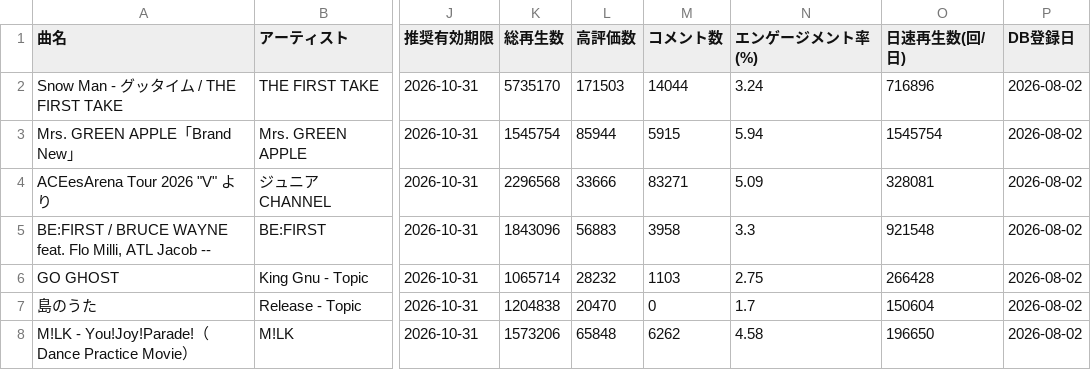
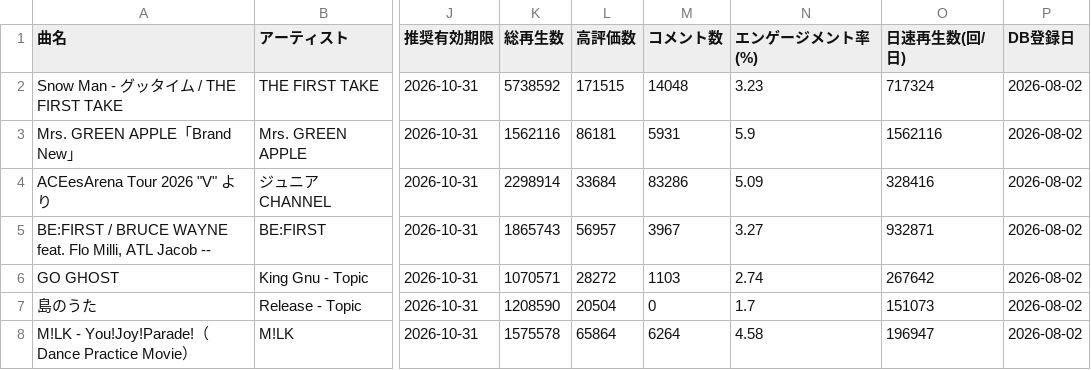
Before and after one commit to GonshiP/viral-song-rights-db, a CSV file: public/downloads/viral_song_rights_master.csv, drawn as a sheet; only a part is shown, gaps mark what is left out; the diff covers the shown part only; the diff names each change by its address in the sheet, - before the commit and + after, or states it on an @@ line.

```diff
--- a/public/downloads/viral_song_rights_master.csv
+++ b/public/downloads/viral_song_rights_master.csv
-K2 (総再生数): 5735170
+K2 (総再生数): 5738592
-L2 (高評価数): 171503
+L2 (高評価数): 171515
-M2 (コメント数): 14044
+M2 (コメント数): 14048
-N2 (エンゲージメント率(%)): 3.24
+N2 (エンゲージメント率(%)): 3.23
-O2 (日速再生数(回/日)): 716896
+O2 (日速再生数(回/日)): 717324
-K3 (総再生数): 1545754
+K3 (総再生数): 1562116
-L3 (高評価数): 85944
+L3 (高評価数): 86181
-M3 (コメント数): 5915
+M3 (コメント数): 5931
-N3 (エンゲージメント率(%)): 5.94
+N3 (エンゲージメント率(%)): 5.9
-O3 (日速再生数(回/日)): 1545754
+O3 (日速再生数(回/日)): 1562116
-K4 (総再生数): 2296568
+K4 (総再生数): 2298914
-L4 (高評価数): 33666
+L4 (高評価数): 33684
-M4 (コメント数): 83271
+M4 (コメント数): 83286
-O4 (日速再生数(回/日)): 328081
+O4 (日速再生数(回/日)): 328416
-K5 (総再生数): 1843096
+K5 (総再生数): 1865743
-L5 (高評価数): 56883
+L5 (高評価数): 56957
-M5 (コメント数): 3958
+M5 (コメント数): 3967
-N5 (エンゲージメント率(%)): 3.3
+N5 (エンゲージメント率(%)): 3.27
-O5 (日速再生数(回/日)): 921548
+O5 (日速再生数(回/日)): 932871
-K6 (総再生数): 1065714
+K6 (総再生数): 1070571
-L6 (高評価数): 28232
+L6 (高評価数): 28272
-N6 (エンゲージメント率(%)): 2.75
+N6 (エンゲージメント率(%)): 2.74
-O6 (日速再生数(回/日)): 266428
+O6 (日速再生数(回/日)): 267642
-K7 (総再生数): 1204838
+K7 (総再生数): 1208590
-L7 (高評価数): 20470
+L7 (高評価数): 20504
-O7 (日速再生数(回/日)): 150604
+O7 (日速再生数(回/日)): 151073
-K8 (総再生数): 1573206
+K8 (総再生数): 1575578
-L8 (高評価数): 65848
+L8 (高評価数): 65864
-M8 (コメント数): 6262
+M8 (コメント数): 6264
-O8 (日速再生数(回/日)): 196650
+O8 (日速再生数(回/日)): 196947
```
Also changed, not shown: 32 edited cells elsewhere in this file, 3 other files.
